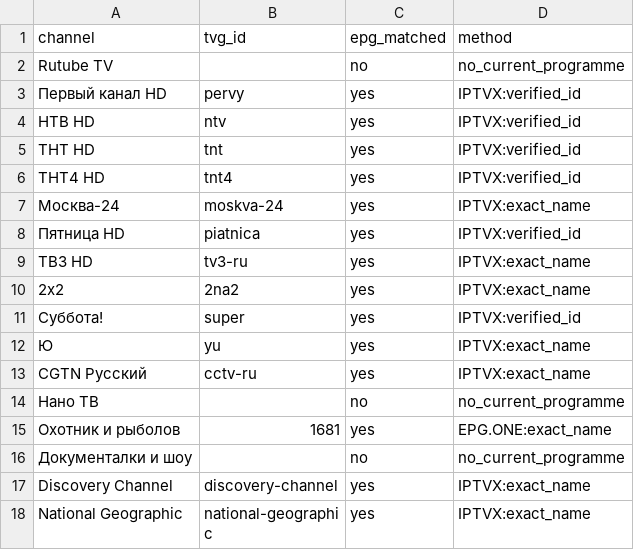
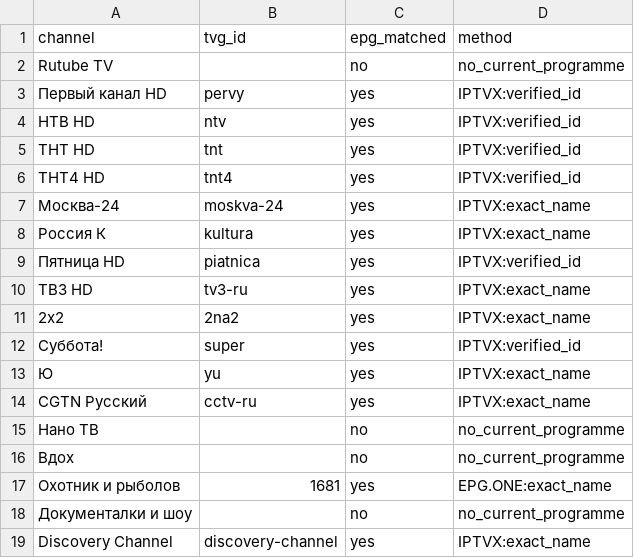
Before and after one commit to trufan-hub/rutube-auto, a CSV file: docs/epg_report.csv, drawn as a sheet; only a part is shown; the shorter side is filled out with more unchanged rows; the diff names each change by its address in the sheet, - before the commit and + after, or states it on an @@ line.

```diff
--- a/docs/epg_report.csv
+++ b/docs/epg_report.csv
+row 8: Россия К | kultura | yes | IPTVX:exact_name
+row 16: Вдох |  | no | no_current_programme
```
Also changed, not shown: 1 other file.
